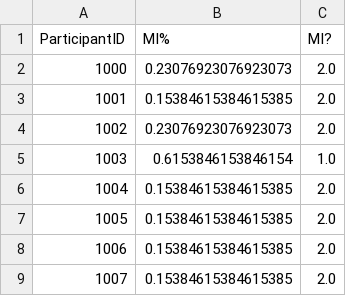
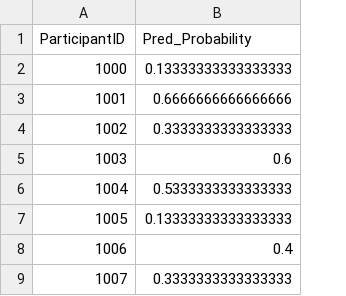
Before and after one commit to gmccannon/AML-MI-Data, a CSV file: kNN_pred_new_data.csv, drawn as a sheet; only a part is shown; removed rows and columns are numbered as before the commit, all else as after; the diff names each change by its address in the sheet, - before the commit and + after, or states it on an @@ line.

```diff
--- a/kNN_pred_new_data.csv
+++ b/kNN_pred_new_data.csv
-column B (MI%), rows 2-9: 0.23076923076923073 | 0.15384615384615385 | 0.23076923076923073 | 0.6153846153846154 | 0.15384615384615385 | 0.15384615384615385 | 0.15384615384615385 | 0.15384615384615385
-column C (MI?), rows 2-9: 2.0 | 2.0 | 2.0 | 1.0 | 2.0 | 2.0 | 2.0 | 2.0
+column B (Pred_Probability), rows 2-9: 0.13333333333333333 | 0.6666666666666666 | 0.3333333333333333 | 0.6 | 0.5333333333333333 | 0.13333333333333333 | 0.4 | 0.3333333333333333
```
Also changed, not shown: kNN_pred.csv, kNN_true_MI_Label.csv, 4 other files.
